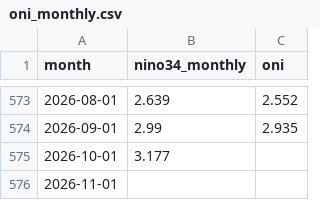
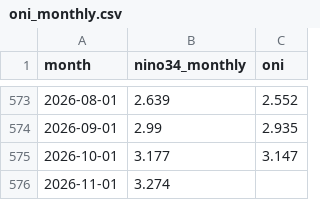
Before and after one commit to nalssi89/korea-climate-attribution, a CSV file: outputs/oni_monthly.csv, drawn as a sheet; only a part is shown, gaps mark what is left out.

```diff
--- a/outputs/oni_monthly.csv
+++ b/outputs/oni_monthly.csv
@@ -574,3 +574,3 @@ month,nino34_monthly,oni
 2026-09-01,2.99,2.935
-2026-10-01,3.177,
-2026-11-01,,
+2026-10-01,3.177,3.147
+2026-11-01,3.274,
```
Also changed, not shown: outputs/composite_ssw.csv, outputs/forcing_current.csv, 34 other files.
